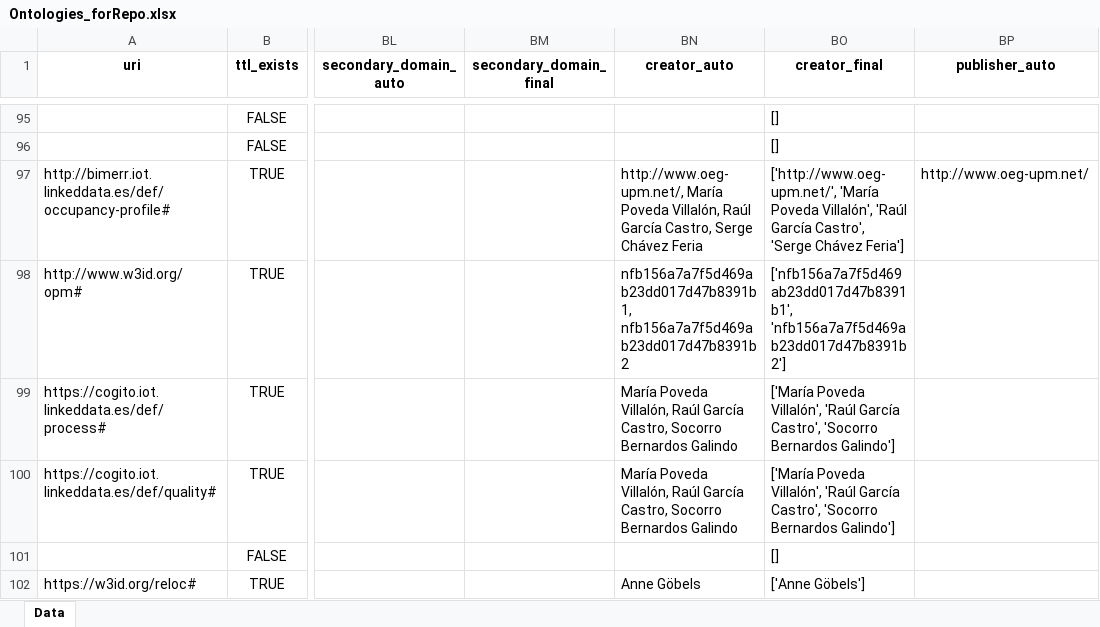
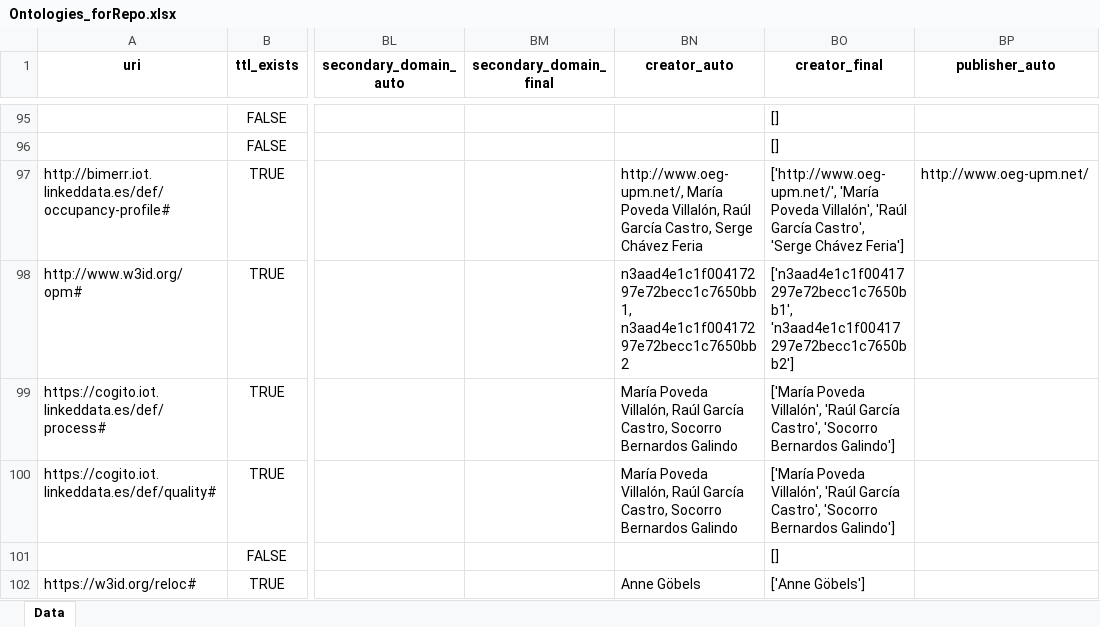
Before and after one commit to CyberbuildLab/BE-OLS, an Excel workbook: data/Ontologies_forRepo.xlsx, sheet Data, drawn as a sheet; only a part is shown, gaps mark what is left out; values as stored, in another font and other column widths than the file's, no borders; the diff covers the shown part only; the diff names each change by its address in the sheet, - before the commit and + after, or states it on an @@ line.

```diff
--- a/data/Ontologies_forRepo.xlsx (sheet Data)
+++ b/data/Ontologies_forRepo.xlsx (sheet Data)
-BN98 (creator_auto): nfb156a7a7f5d469ab23dd017d47b8391b1, nfb156a7a7f5d469ab23dd017d47b8391b2
+BN98 (creator_auto): n3aad4e1c1f00417297e72becc1c7650bb1, n3aad4e1c1f00417297e72becc1c7650bb2
-BO98 (creator_final): ['nfb156a7a7f5d469ab23dd017d47b8391b1', 'nfb156a7a7f5d469ab23dd017d47b8391b2']
+BO98 (creator_final): ['n3aad4e1c1f00417297e72becc1c7650bb1', 'n3aad4e1c1f00417297e72becc1c7650bb2']
```
Also changed, not shown: 54 edited cells elsewhere in this sheet.
